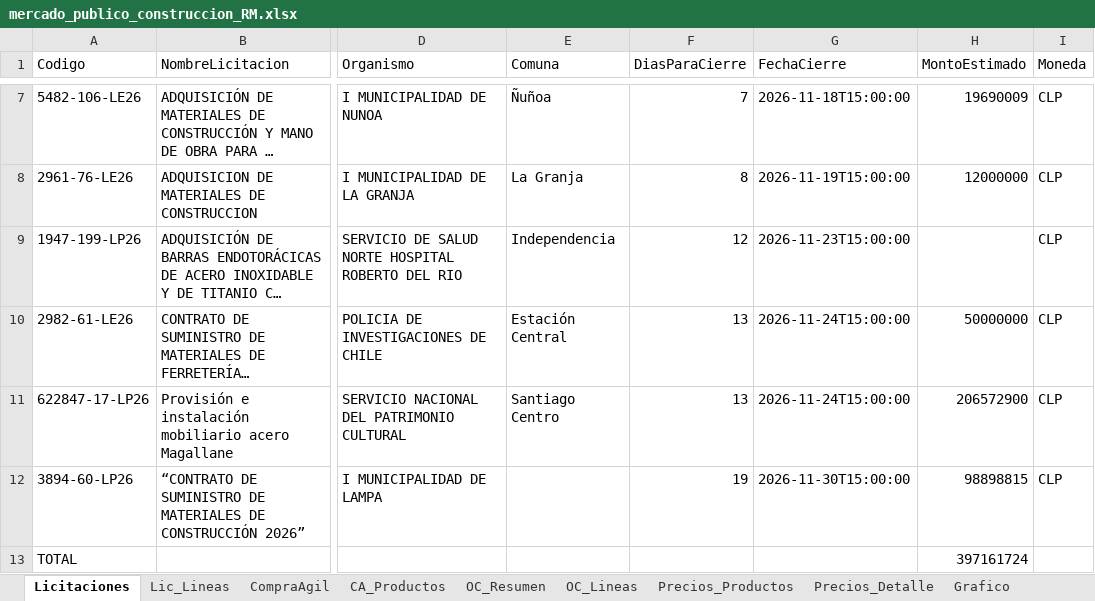
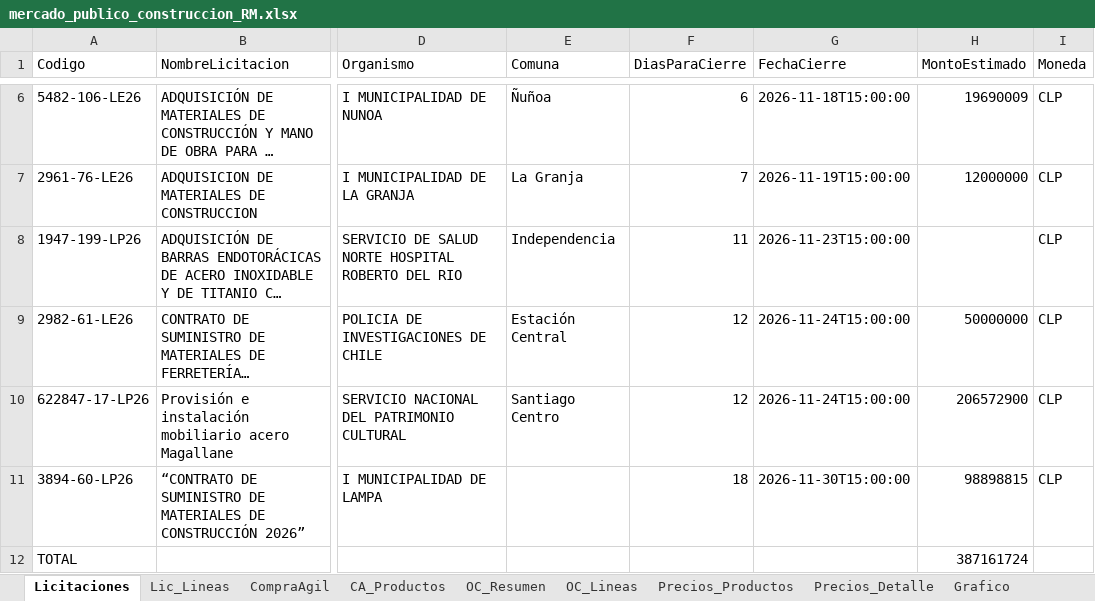
Before and after one commit to tchavarri/monitor-mercado-publico, an Excel workbook: docs/mercado_publico_construccion_RM.xlsx, sheet Licitaciones, drawn as a sheet; only a part is shown, gaps mark what is left out; long unchanged cells end in …; values as stored, in another font and other column widths than the file's, no borders; addresses are those after the commit; the diff covers the shown part only; the diff names each change by its address in the sheet, - before the commit and + after, or states it on an @@ line.

```diff
--- a/docs/mercado_publico_construccion_RM.xlsx (sheet Licitaciones)
+++ b/docs/mercado_publico_construccion_RM.xlsx (sheet Licitaciones)
-F6 (DiasParaCierre): 7
+F6 (DiasParaCierre): 6
-F7 (DiasParaCierre): 8
+F7 (DiasParaCierre): 7
-F8 (DiasParaCierre): 12
+F8 (DiasParaCierre): 11
-F9:F10 (DiasParaCierre): 13
+F9:F10 (DiasParaCierre): 12
-F11 (DiasParaCierre): 19
+F11 (DiasParaCierre): 18
-H12 (MontoEstimado): 397161724
+H12 (MontoEstimado): 387161724
```
Also changed, not shown: 1 added row, 2 removed rows and 2 edited cells elsewhere in this sheet, sheet Lic_Lineas, sheet OC_Lineas, sheet CA_Productos, sheet CompraAgil, sheet OC_Resumen, charts or pictures, 3 other files.
